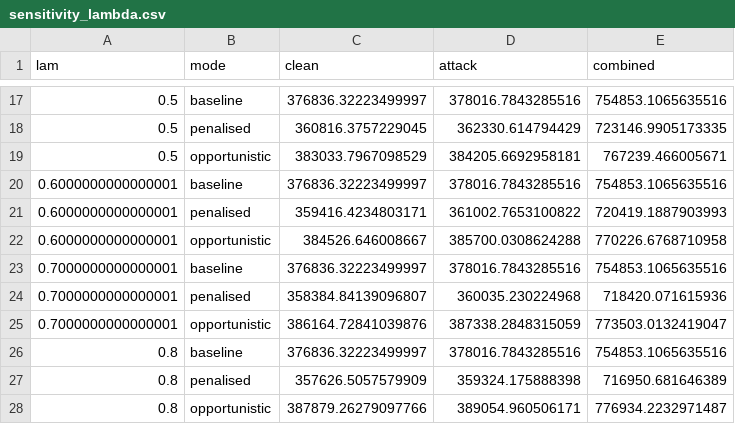
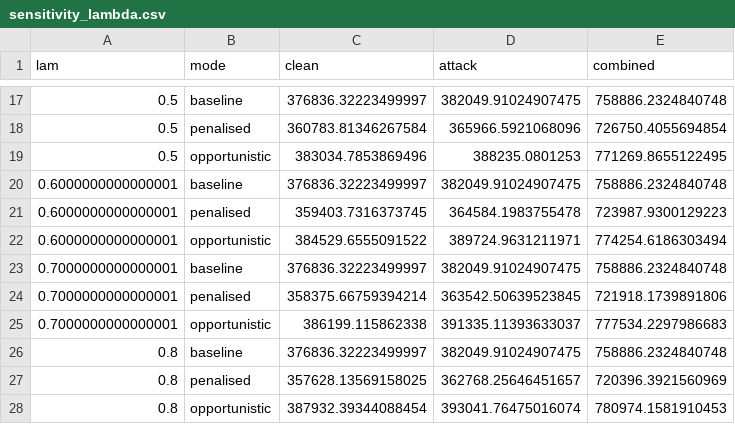
Before and after one commit to k-keshav-aggarwal/battery-storage-optimization-energy-ancillary, a CSV file: results/sensitivity_lambda.csv, drawn as a sheet; only a part is shown, gaps mark what is left out; the diff covers the shown part only.

```diff
--- a/results/sensitivity_lambda.csv
+++ b/results/sensitivity_lambda.csv
@@ -17,12 +17,12 @@ lam,mode,clean,attack,combined
-0.5,baseline,376836.32223499997,378016.7843285516,754853.1065635516
-0.5,penalised,360816.3757229045,362330.614794429,723146.9905173335
-0.5,opportunistic,383033.7967098529,384205.6692958181,767239.466005671
-0.6000000000000001,baseline,376836.32223499997,378016.7843285516,754853.1065635516
-0.6000000000000001,penalised,359416.4234803171,361002.7653100822,720419.1887903993
-0.6000000000000001,opportunistic,384526.646008667,385700.0308624288,770226.6768710958
-0.7000000000000001,baseline,376836.32223499997,378016.7843285516,754853.1065635516
-0.7000000000000001,penalised,358384.84139096807,360035.230224968,718420.071615936
-0.7000000000000001,opportunistic,386164.72841039876,387338.2848315059,773503.0132419047
-0.8,baseline,376836.32223499997,378016.7843285516,754853.1065635516
-0.8,penalised,357626.5057579909,359324.175888398,716950.681646389
-0.8,opportunistic,387879.26279097766,389054.960506171,776934.2232971487
+0.5,baseline,376836.32223499997,382049.91024907475,758886.2324840748
+0.5,penalised,360783.81346267584,365966.5921068096,726750.4055694854
+0.5,opportunistic,383034.7853869496,388235.0801253,771269.8655122495
+0.6000000000000001,baseline,376836.32223499997,382049.91024907475,758886.2324840748
+0.6000000000000001,penalised,359403.7316373745,364584.1983755478,723987.9300129223
+0.6000000000000001,opportunistic,384529.6555091522,389724.9631211971,774254.6186303494
+0.7000000000000001,baseline,376836.32223499997,382049.91024907475,758886.2324840748
+0.7000000000000001,penalised,358375.66759394214,363542.50639523845,721918.1739891806
+0.7000000000000001,opportunistic,386199.115862338,391335.11393633037,777534.2297986683
+0.8,baseline,376836.32223499997,382049.91024907475,758886.2324840748
+0.8,penalised,357628.13569158025,362768.25646451657,720396.3921560969
+0.8,opportunistic,387932.39344088454,393041.76475016074,780974.1581910453
```
Also changed, not shown: 54 edited cells elsewhere in this file, results/attack_gradcam.csv, results/clean_gradcam.csv, 6 other files.
